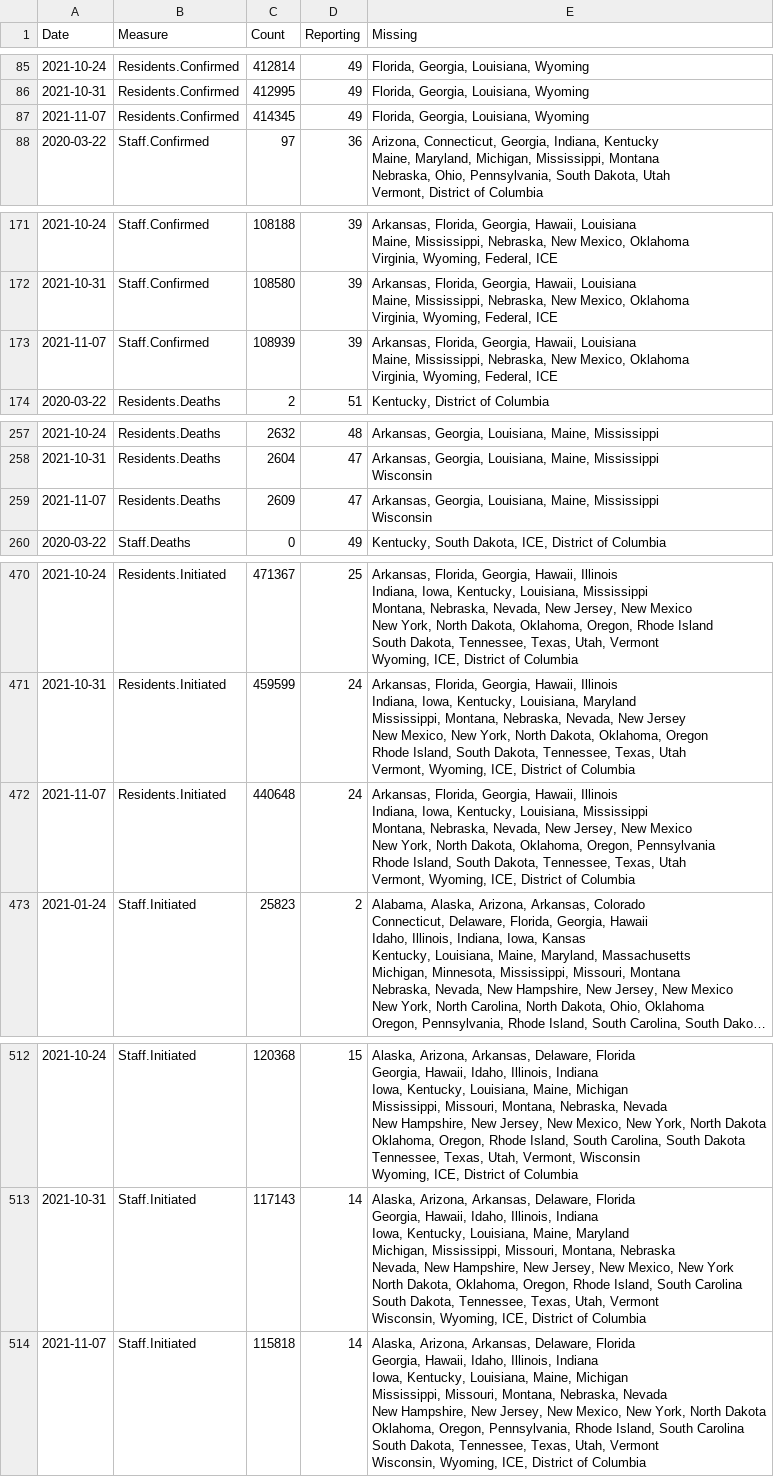
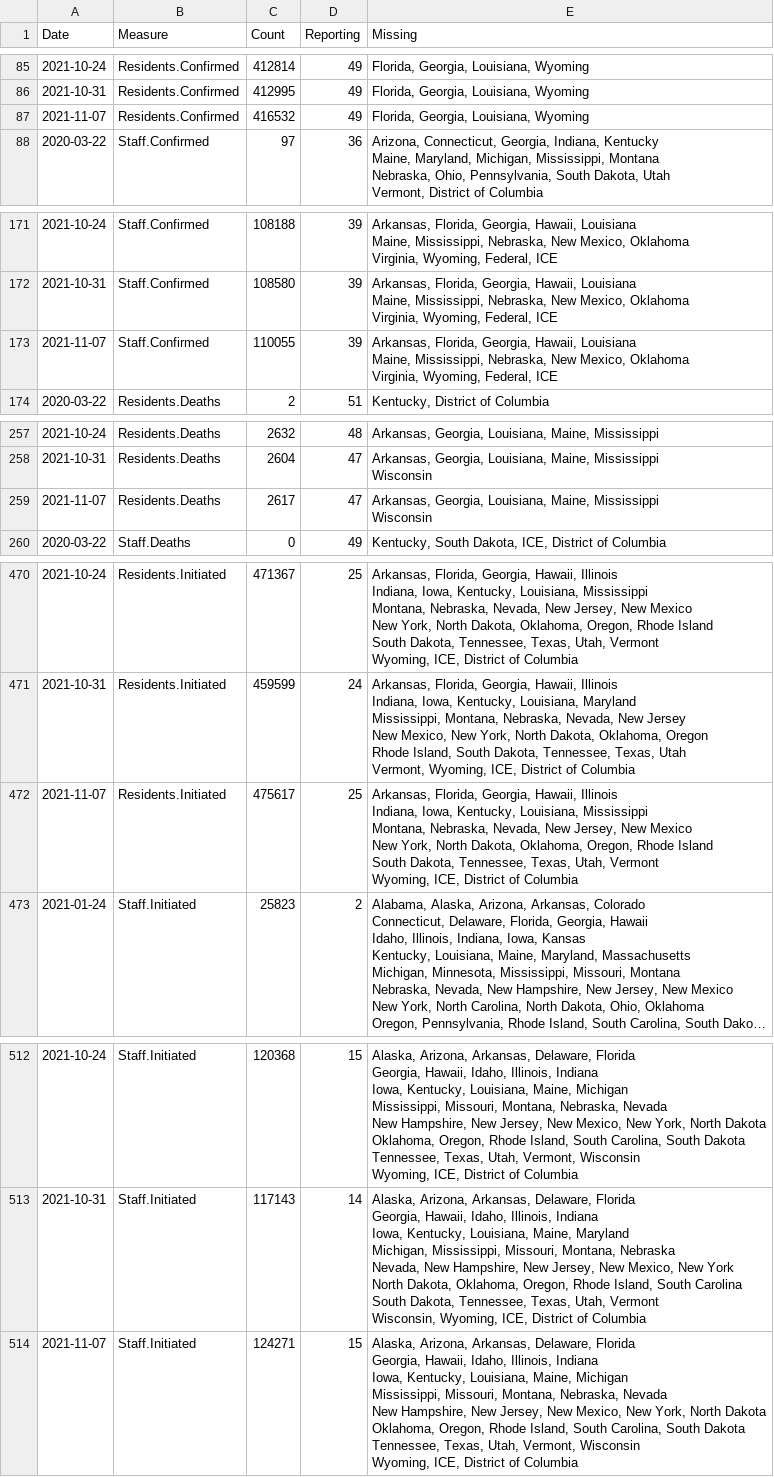
Before and after one commit to uclalawcovid19behindbars/data, a CSV file: historical-data/historical_national_counts.csv, drawn as a sheet; only a part is shown, gaps mark what is left out; long unchanged cells end in …; ↵ is a line break in a cell; the diff covers the shown part only; the diff names each change by its address in the sheet, - before the commit and + after, or states it on an @@ line.

```diff
--- a/historical-data/historical_national_counts.csv
+++ b/historical-data/historical_national_counts.csv
-C87 (Count): 414345
+C87 (Count): 416532
-C173 (Count): 108939
+C173 (Count): 110055
-C259 (Count): 2609
+C259 (Count): 2617
-C472 (Count): 440648
+C472 (Count): 475617
-D472 (Reporting): 24
+D472 (Reporting): 25
-E472 (Missing): …Oklahoma, Oregon, Pennsylvania ↵ Rhode Island, South Dakota, Tennessee, Texas, Utah ↵ Vermont, Wyoming, ICE,…
+E472 (Missing): …Oklahoma, Oregon, Rhode Island ↵ South Dakota, Tennessee, Texas, Utah, Vermont ↵ Wyoming, ICE,…
-C514 (Count): 115818
+C514 (Count): 124271
-D514 (Reporting): 14
+D514 (Reporting): 15
-E514 (Missing): …Oklahoma, Oregon, Pennsylvania, Rhode Island, South Carolina ↵ South Dakota, Tennessee, Texas, Utah, Vermont ↵ Wisconsin, Wyoming, ICE,…
+E514 (Missing): …Oklahoma, Oregon, Rhode Island, South Carolina, South Dakota ↵ Tennessee, Texas, Utah, Vermont, Wisconsin ↵ Wyoming, ICE,…
```
Also changed, not shown: 2 edited cells elsewhere in this file, historical-data/historical_state_counts.csv, latest-data/latest_facility_counts.csv, 4 other files.
